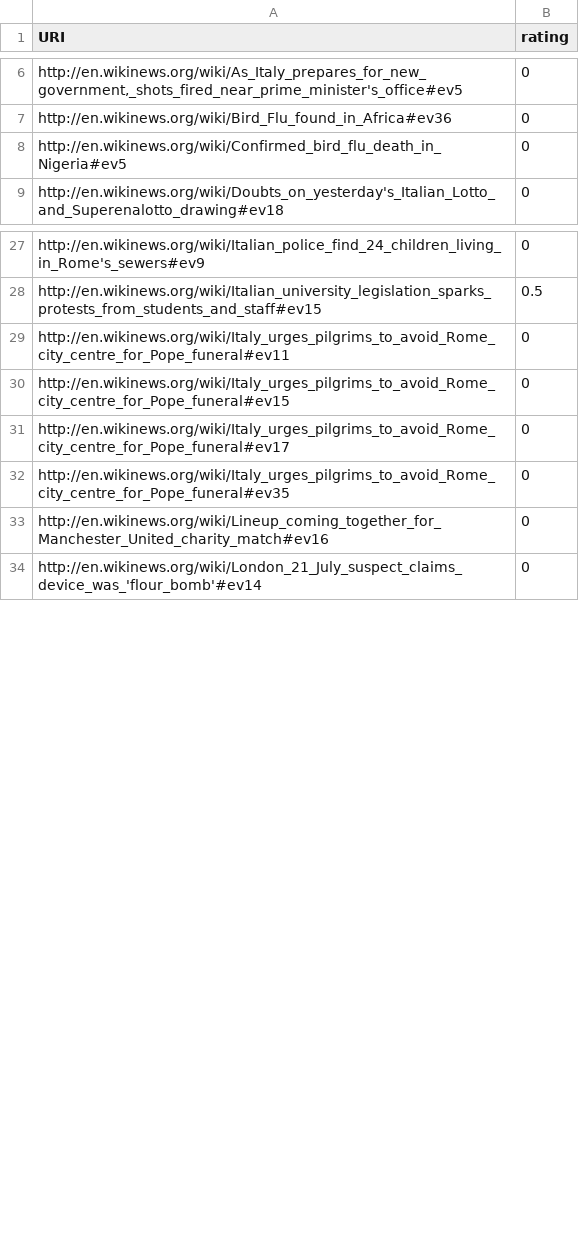
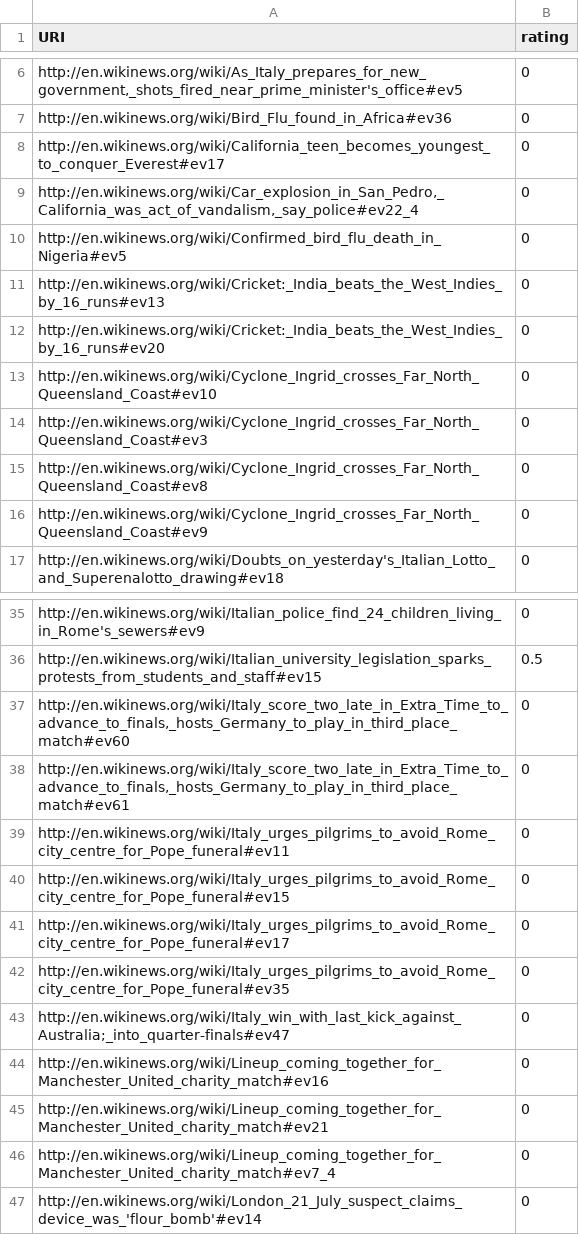
Before and after one commit to ukcvo/NewsTeller, a CSV file: resources/benchmark/queries/Rome.csv, drawn as a sheet; only a part is shown, gaps mark what is left out; the diff covers the shown part only.

```diff
--- a/resources/benchmark/queries/Rome.csv
+++ b/resources/benchmark/queries/Rome.csv
@@ -7,0 +8,2 @@ http://en.wikinews.org/wiki/Bird_Flu_found_in_Africa#ev36,0,,
+http://en.wikinews.org/wiki/California_teen_becomes_youngest_to_conquer_Everest#ev17,0
+"http://en.wikinews.org/wiki/Car_explosion_in_San_Pedro,_California_was_act_of_vandalism,_say_police#ev22_4",0
@@ -8,0 +11,6 @@ http://en.wikinews.org/wiki/Confirmed_bird_flu_death_in_Nigeria#ev5,0,,
+http://en.wikinews.org/wiki/Cricket:_India_beats_the_West_Indies_by_16_runs#ev13,0
+http://en.wikinews.org/wiki/Cricket:_India_beats_the_West_Indies_by_16_runs#ev20,0
+http://en.wikinews.org/wiki/Cyclone_Ingrid_crosses_Far_North_Queensland_Coast#ev10,0
+http://en.wikinews.org/wiki/Cyclone_Ingrid_crosses_Far_North_Queensland_Coast#ev3,0
+http://en.wikinews.org/wiki/Cyclone_Ingrid_crosses_Far_North_Queensland_Coast#ev8,0
+http://en.wikinews.org/wiki/Cyclone_Ingrid_crosses_Far_North_Queensland_Coast#ev9,0
@@ -28,0 +37,2 @@ http://en.wikinews.org/wiki/Italian_university_legislation_sparks_protests_from_
+"http://en.wikinews.org/wiki/Italy_score_two_late_in_Extra_Time_to_advance_to_finals,_hosts_Germany_to_play_in_third_place_match#ev60",0
+"http://en.wikinews.org/wiki/Italy_score_two_late_in_Extra_Time_to_advance_to_finals,_hosts_Germany_to_play_in_third_place_match#ev61",0
@@ -32,0 +43 @@ http://en.wikinews.org/wiki/Italy_urges_pilgrims_to_avoid_Rome_city_centre_for_P
+http://en.wikinews.org/wiki/Italy_win_with_last_kick_against_Australia;_into_quarter-finals#ev47,0
@@ -33,0 +45,2 @@ http://en.wikinews.org/wiki/Lineup_coming_together_for_Manchester_United_charity
+http://en.wikinews.org/wiki/Lineup_coming_together_for_Manchester_United_charity_match#ev21,0
+http://en.wikinews.org/wiki/Lineup_coming_together_for_Manchester_United_charity_match#ev7_4,0
```
Also changed, not shown: 9 added rows elsewhere in this file, resources/benchmark/queries/Berlin.csv, resources/benchmark/queries/Facebook.csv, 8 other files.
